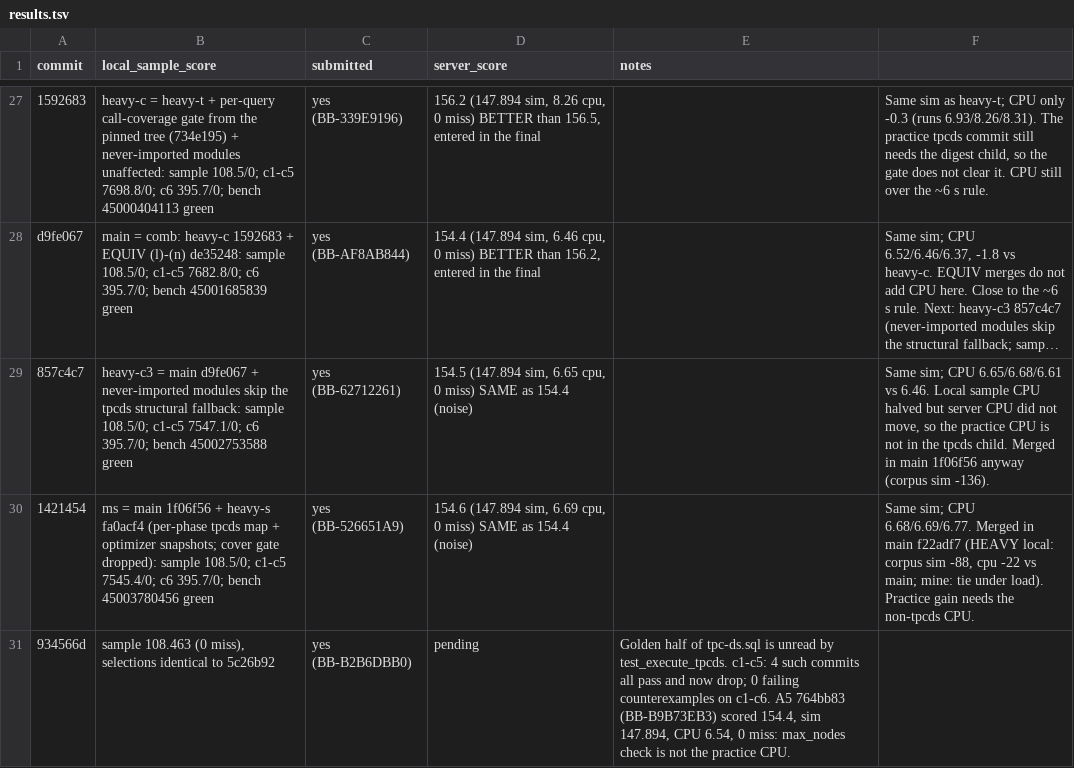
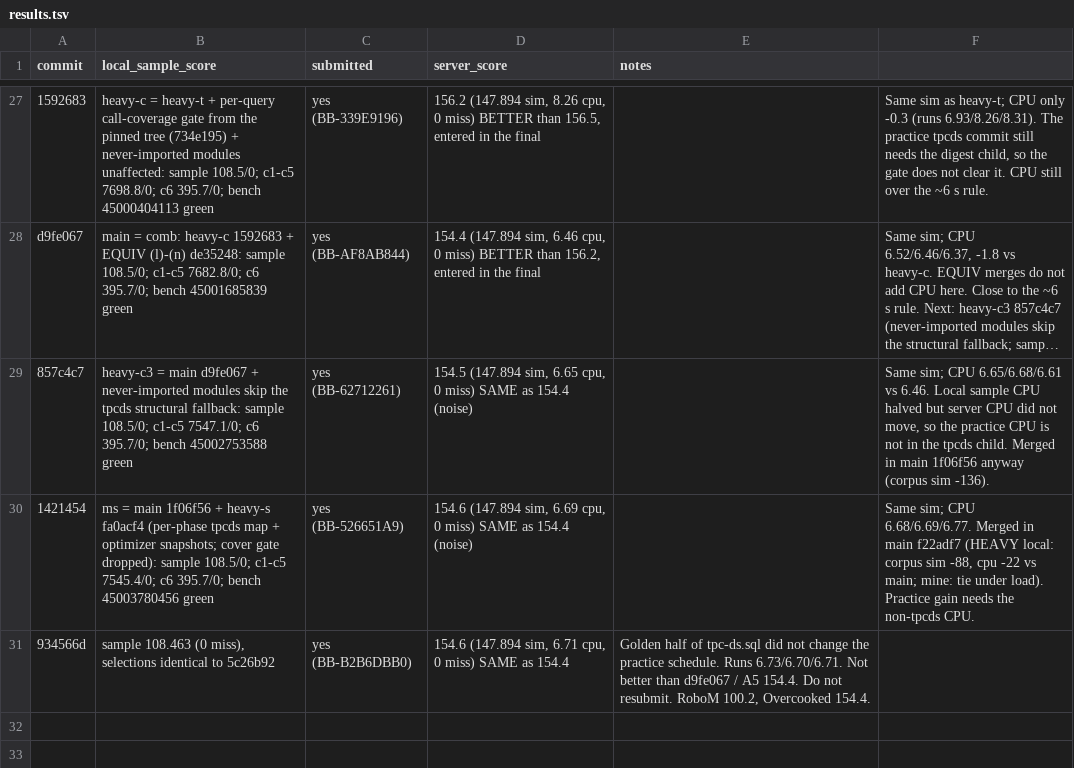
Before and after one commit to viktor-lorentz/blast-radius, a TSV file: results.tsv, drawn as a sheet; only a part is shown, gaps mark what is left out; long unchanged cells end in …; the diff names each change by its address in the sheet, - before the commit and + after, or states it on an @@ line.

Commit message:
Log BB-B2B6DBB0 154.6 (same 147.894 sim) and the refused-tpcds proof.

```diff
--- a/results.tsv
+++ b/results.tsv
-D31 (server_score): pending
+D31 (server_score): 154.6 (147.894 sim, 6.71 cpu, 0 miss) SAME as 154.4
-E31 (notes): …of tpc-ds.sql is unread by test_execute_tpcds. c1-c5: 4 such commits all pass and now drop; 0 failing counterexamples on c1-c6. A5 764bb83 (BB-B9B73EB3) scored 154.4, sim 147.894, CPU 6.54, 0 miss: max_nodes check is not the practice CPU.
+E31 (notes): …of tpc-ds.sql did not change the practice schedule. Runs 6.73/6.70/6.71. Not better than d9fe067 / A5 154.4. Do not resubmit. RoboM 100.2, Overcooked 154.4.
```
Also changed, not shown: 1 other file.
